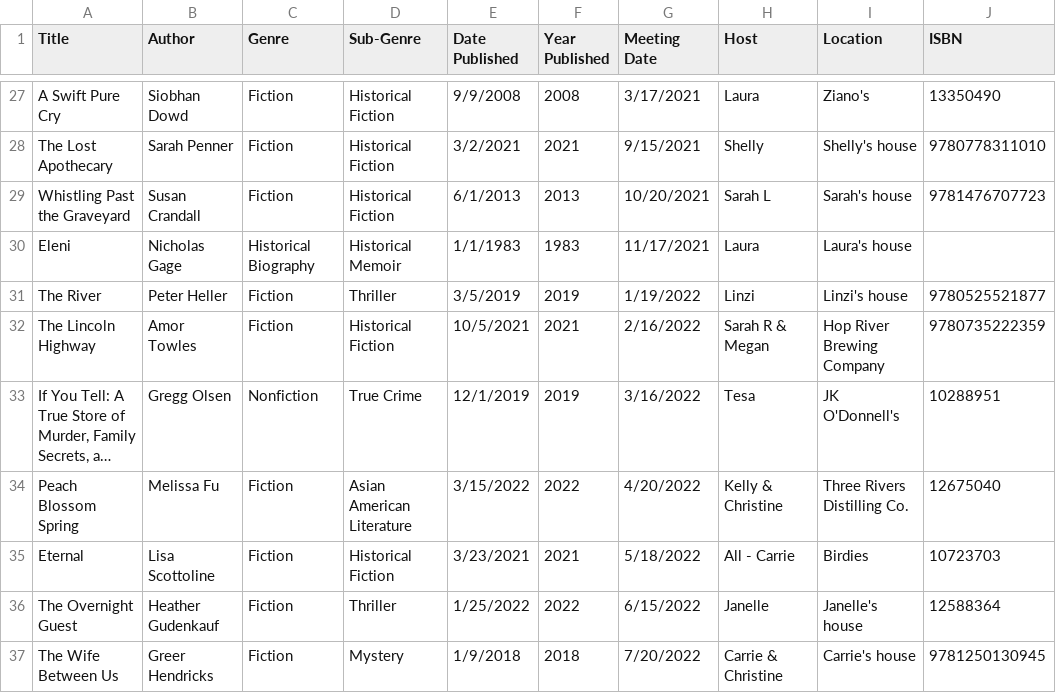
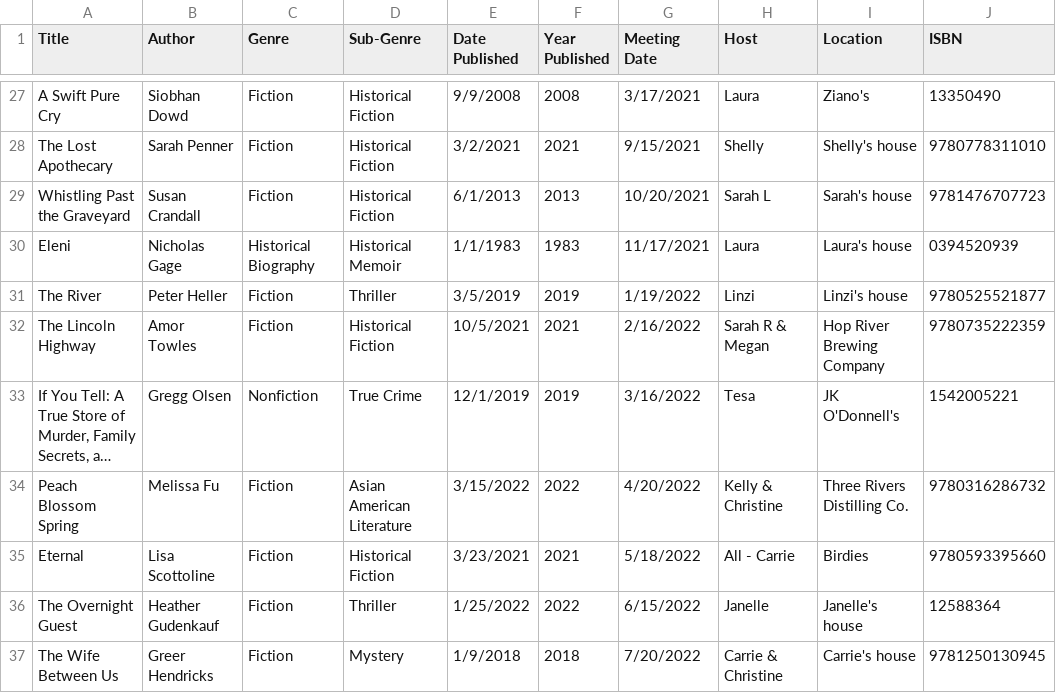
Before and after one commit to kellybearclawz/bookclub, a CSV file: Book Club - Books Read_ISBN.csv, drawn as a sheet; only a part is shown, gaps mark what is left out; long unchanged cells end in …; the diff names each change by its address in the sheet, - before the commit and + after, or states it on an @@ line.

Commit message:
Update Book Club - Books Read_ISBN.csv

```diff
--- a/Book Club - Books Read_ISBN.csv
+++ b/Book Club - Books Read_ISBN.csv
-J30 (ISBN): (empty)
+J30 (ISBN): 0394520939
-J33 (ISBN): 10288951
+J33 (ISBN): 1542005221
-J34 (ISBN): 12675040
+J34 (ISBN): 9780316286732
-J35 (ISBN): 10723703
+J35 (ISBN): 9780593395660
```
